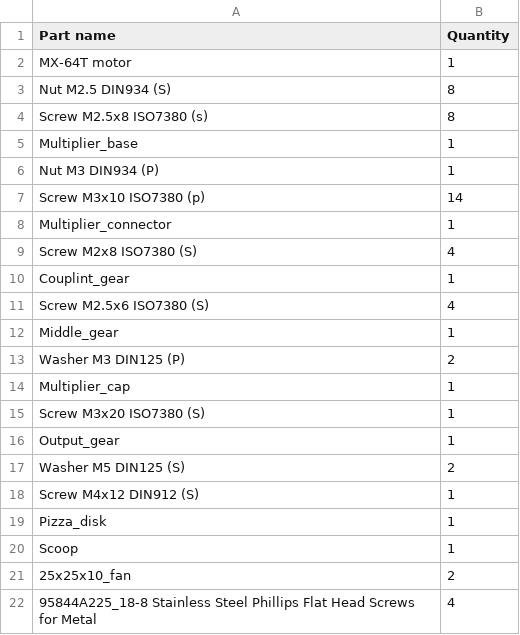
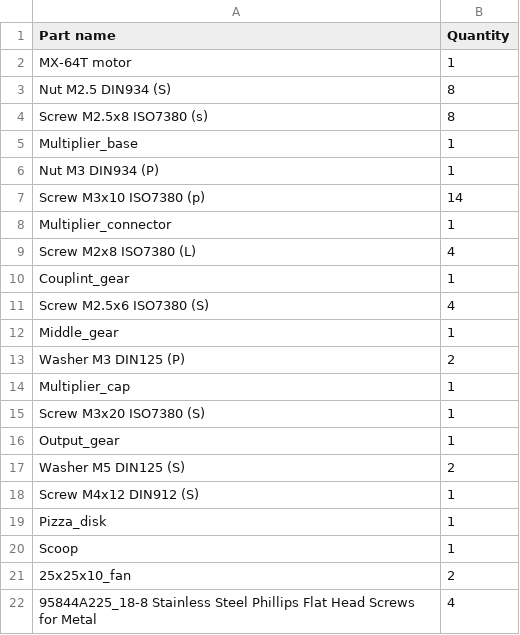
Before and after one commit to TrustTheNoise/CSV_BOM_1, a CSV file: example2.csv, drawn as a sheet.

```diff
--- a/example2.csv
+++ b/example2.csv
@@ -8,3 +8,3 @@
 "Multiplier_connector","1",
-"Screw M2x8 ISO7380 (S)","4",
+"Screw M2x8 ISO7380 (L)","4",
 "Couplint_gear","1",
```
Also changed, not shown: 3 other files.
